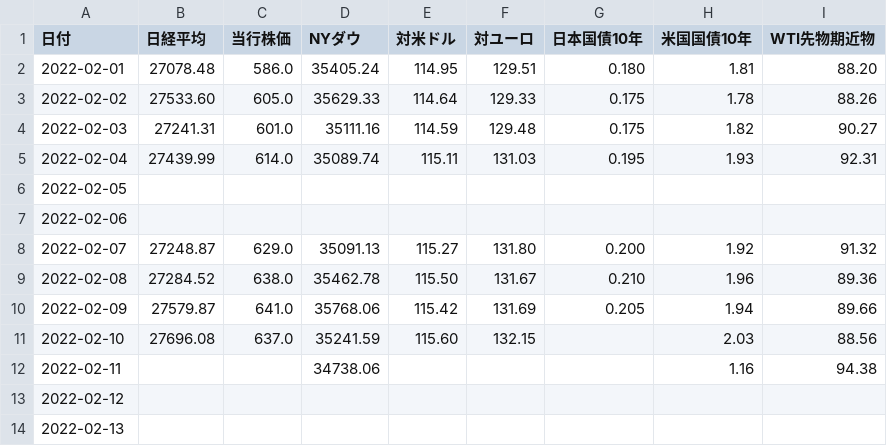
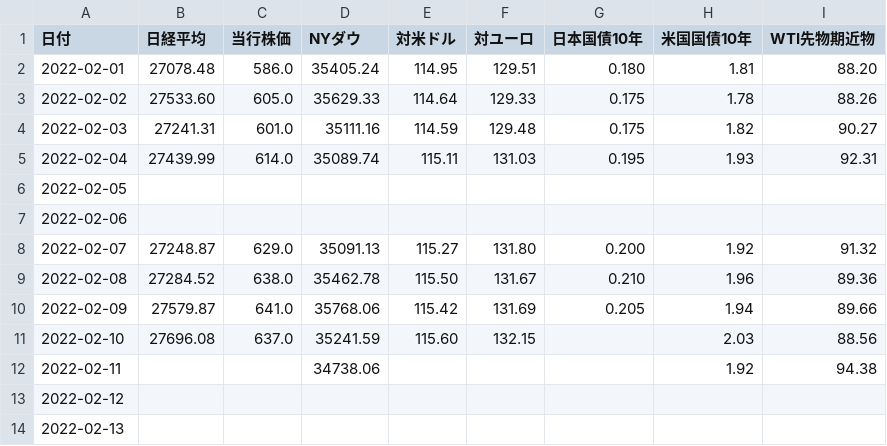
Before and after one commit to takuminishi0930/indicators, a CSV file: app/static/csv/2022-02.csv, drawn as a sheet.

Commit message:
modified

```diff
--- a/app/static/csv/2022-02.csv
+++ b/app/static/csv/2022-02.csv
@@ -11,3 +11,3 @@
 2022-02-10,27696.08,637.0,35241.59,115.60,132.15,,2.03,88.56
-2022-02-11,,,34738.06,,,,1.16,94.38
+2022-02-11,,,34738.06,,,,1.92,94.38
 2022-02-12,,,,,,,,
```
